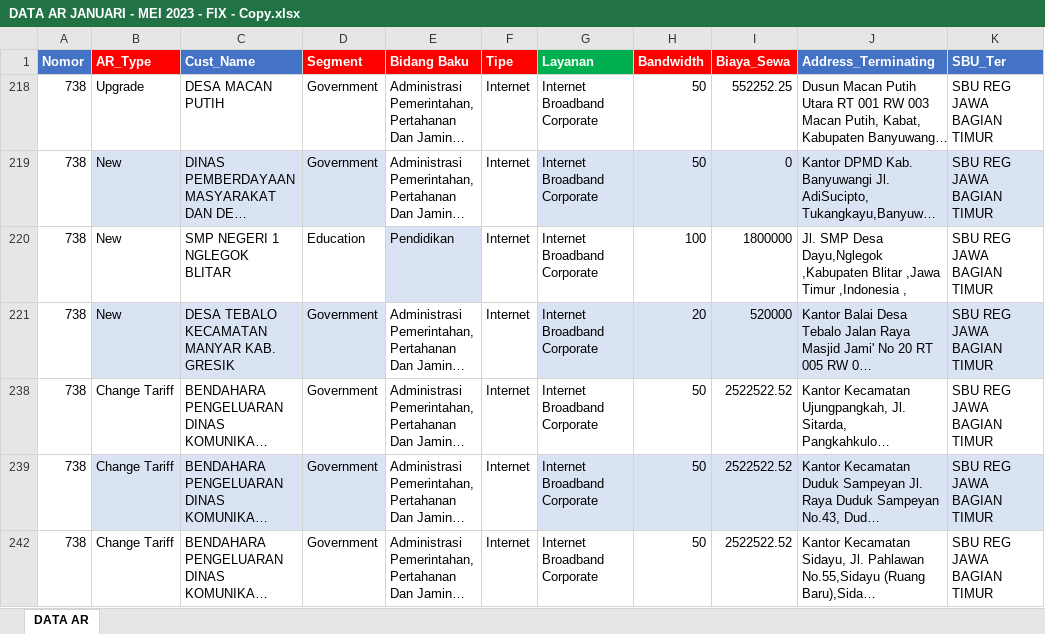
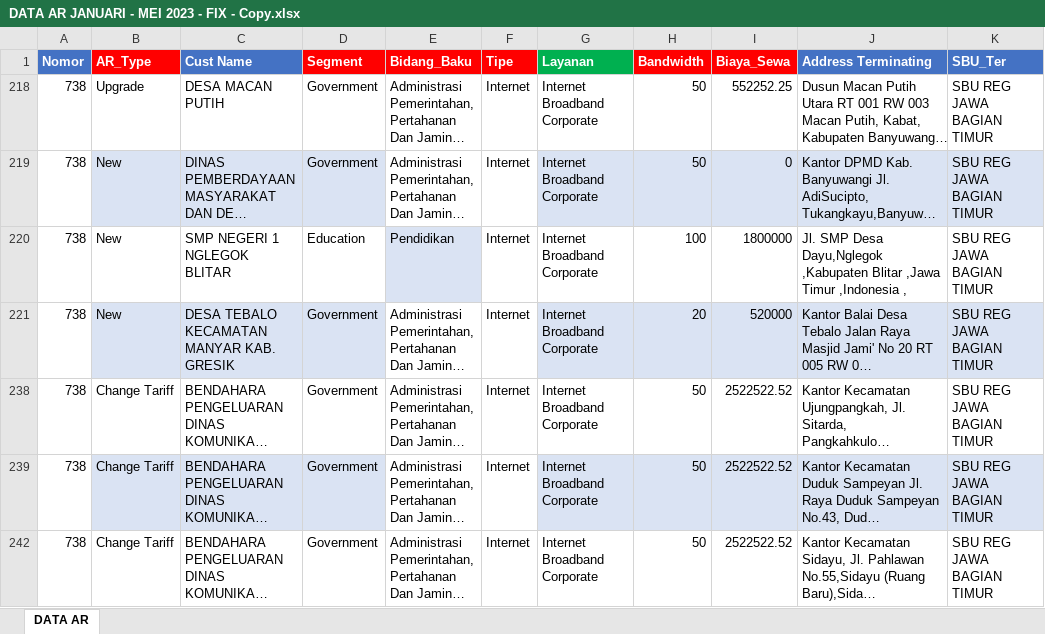
Before and after one commit to sabrinatiarab/deploy-pkl, an Excel workbook: DATA AR JANUARI - MEI 2023 - FIX - Copy.xlsx, sheet DATA AR, drawn as a sheet; only a part is shown; long unchanged cells end in …; values as stored, in another font and other column widths than the file's, no borders; the diff names each change by its address in the sheet, - before the commit and + after, or states it on an @@ line.

```diff
--- a/DATA AR JANUARI - MEI 2023 - FIX - Copy.xlsx (sheet DATA AR)
+++ b/DATA AR JANUARI - MEI 2023 - FIX - Copy.xlsx (sheet DATA AR)
-C1: Cust_Name
+C1: Cust Name
-E1: Bidang Baku
+E1: Bidang_Baku
-J1: Address_Terminating
+J1: Address Terminating
```
Also changed, not shown: 3 other files.
